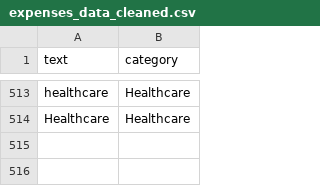
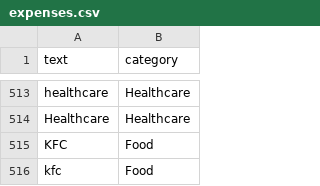
Before and after one commit to FinancialTrackerApp/Finance-Tracker-App, a CSV file: backend/data/expenses.csv (was backend/data/expenses_data_cleaned.csv), drawn as a sheet; only a part is shown, gaps mark what is left out.

Commit message:
edited paths and added data to expense.csv

```diff
--- a/backend/data/expenses_data_cleaned.csv
+++ b/backend/data/expenses.csv
@@ -514 +514,3 @@ healthcare,Healthcare
 Healthcare,Healthcare
+KFC,Food
+kfc,Food
```
Also changed, not shown: 5 other files.
